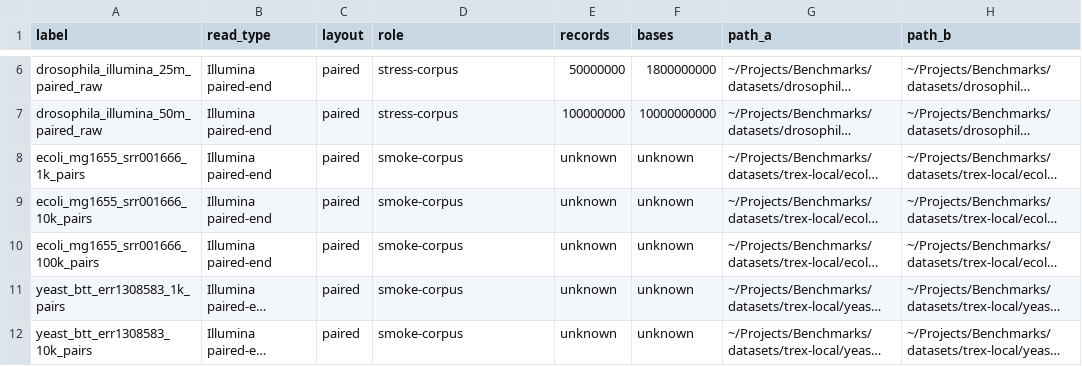
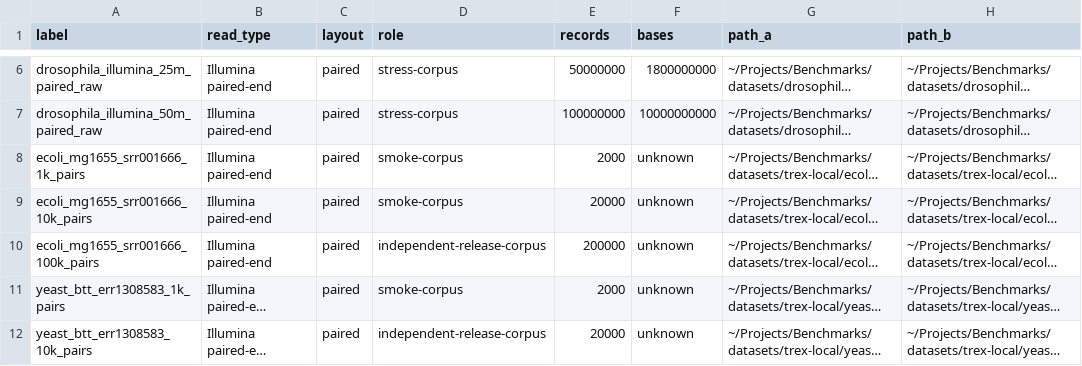
Before and after one commit to Jakeelamb/microraptor, a TSV file: docs/benchmarks/drosophila-read-types/input-manifest.tsv, drawn as a sheet; only a part is shown, gaps mark what is left out; long unchanged cells end in …; the diff names each change by its address in the sheet, - before the commit and + after, or states it on an @@ line.

```diff
--- a/docs/benchmarks/drosophila-read-types/input-manifest.tsv
+++ b/docs/benchmarks/drosophila-read-types/input-manifest.tsv
-E8 (records): unknown
+E8 (records): 2000
-E9 (records): unknown
+E9 (records): 20000
-D10 (role): smoke-corpus
+D10 (role): independent-release-corpus
-E10 (records): unknown
+E10 (records): 200000
-E11 (records): unknown
+E11 (records): 2000
-D12 (role): smoke-corpus
+D12 (role): independent-release-corpus
-E12 (records): unknown
+E12 (records): 20000
```
Also changed, not shown: docs/benchmarks/drosophila-1m/external-tools.tsv, docs/benchmarks/drosophila-compressed/external-tools.tsv, 56 other files.
